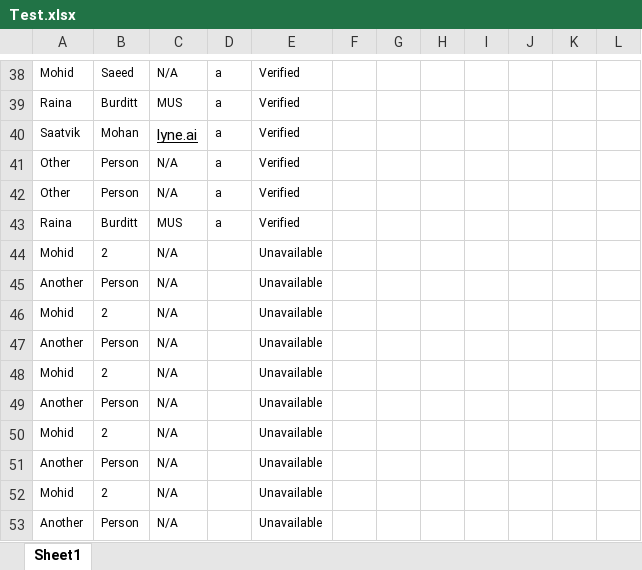
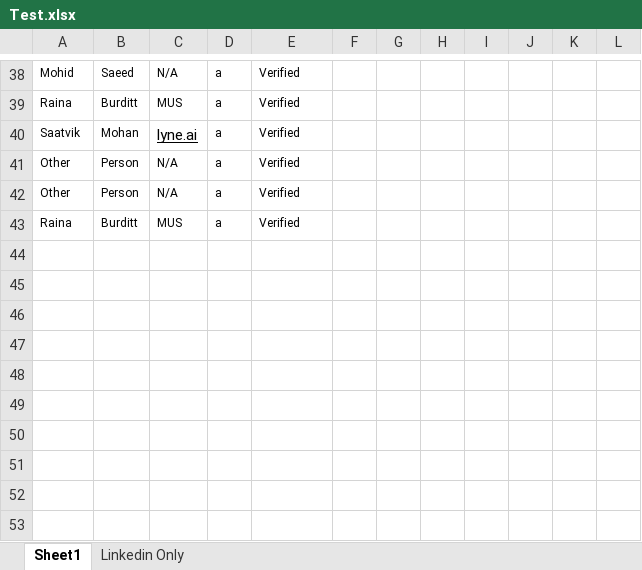
Before and after one commit to mohidsaeedMUS/SheetFormatter, an Excel workbook: Test.xlsx, sheet Sheet1, drawn as a sheet; only a part is shown, gaps mark what is left out; values as stored, in another font and other column widths than the file's, no borders; the diff names each change by its address in the sheet, - before the commit and + after, or states it on an @@ line.

```diff
--- a/Test.xlsx (sheet Sheet1)
+++ b/Test.xlsx (sheet Sheet1)
+sheet tab: Linkedin Only
-row 44: Mohid | 2 | N/A |  | Unavailable
-row 45: Another | Person | N/A |  | Unavailable
-row 46: Mohid | 2 | N/A |  | Unavailable
-row 47: Another | Person | N/A |  | Unavailable
-row 48: Mohid | 2 | N/A |  | Unavailable
-row 49: Another | Person | N/A |  | Unavailable
-row 50: Mohid | 2 | N/A |  | Unavailable
-row 51: Another | Person | N/A |  | Unavailable
-row 52: Mohid | 2 | N/A |  | Unavailable
-row 53: Another | Person | N/A |  | Unavailable
```
Also changed, not shown: 1 other file.
